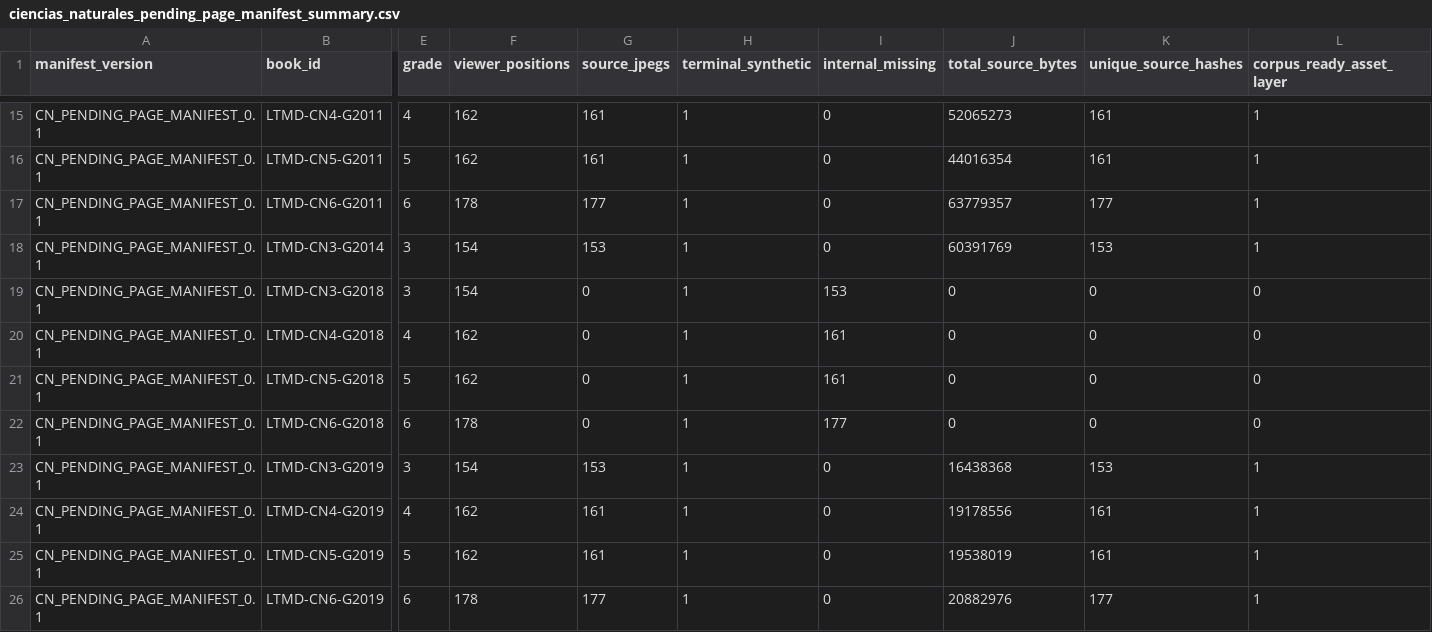
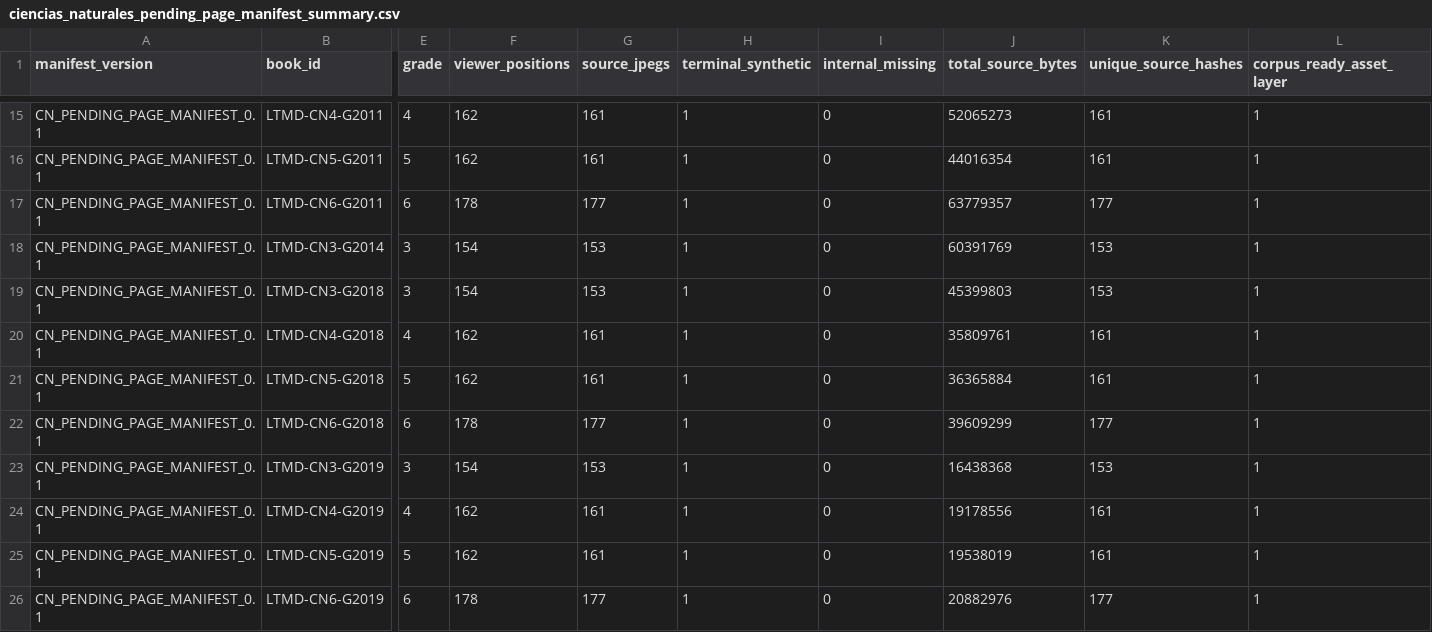
Before and after one commit to fersandovalgtz/libro-texto-mexicano-digital, a CSV file: data/catalog/ciencias_naturales_pending_page_manifest_summary.csv, drawn as a sheet; only a part is shown, gaps mark what is left out; the diff names each change by its address in the sheet, - before the commit and + after, or states it on an @@ line.

```diff
--- a/data/catalog/ciencias_naturales_pending_page_manifest_summary.csv
+++ b/data/catalog/ciencias_naturales_pending_page_manifest_summary.csv
-G19 (source_jpegs): 0
+G19 (source_jpegs): 153
-I19 (internal_missing): 153
+I19 (internal_missing): 0
-J19 (total_source_bytes): 0
+J19 (total_source_bytes): 45399803
-K19 (unique_source_hashes): 0
+K19 (unique_source_hashes): 153
-L19:L22 (corpus_ready_asset_layer): 0
+L19:L22 (corpus_ready_asset_layer): 1
-G20:G21 (source_jpegs): 0
+G20:G21 (source_jpegs): 161
-I20:I21 (internal_missing): 161
+I20:I21 (internal_missing): 0
-J20 (total_source_bytes): 0
+J20 (total_source_bytes): 35809761
-K20:K21 (unique_source_hashes): 0
+K20:K21 (unique_source_hashes): 161
-J21 (total_source_bytes): 0
+J21 (total_source_bytes): 36365884
-G22 (source_jpegs): 0
+G22 (source_jpegs): 177
-I22 (internal_missing): 177
+I22 (internal_missing): 0
-J22 (total_source_bytes): 0
+J22 (total_source_bytes): 39609299
-K22 (unique_source_hashes): 0
+K22 (unique_source_hashes): 177
```
Also changed, not shown: 2 other files.
